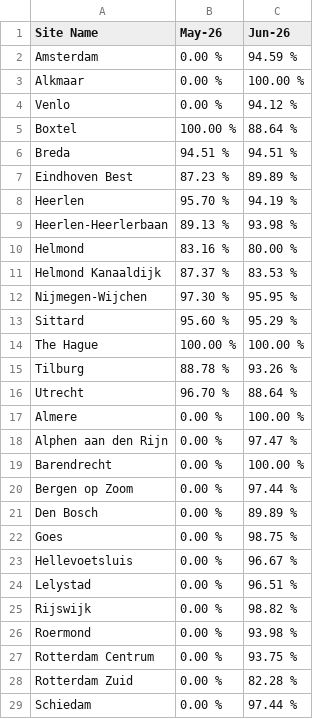
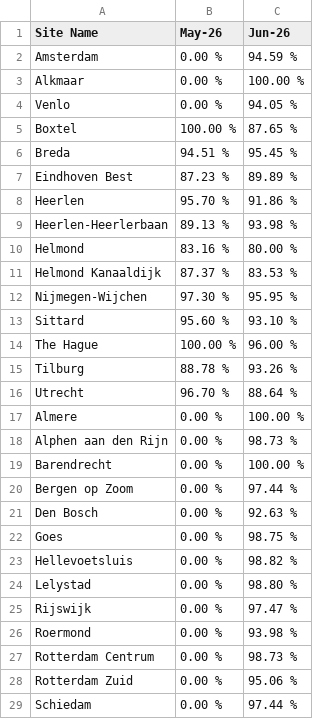
Before and after one commit to scalato/1box-dashboard, a CSV file: data/siteware/siteware_audits.csv, drawn as a sheet.

Commit message:
SiteWare: refresh June audit scores (26 Jun pull)

```diff
--- a/data/siteware/siteware_audits.csv
+++ b/data/siteware/siteware_audits.csv
@@ -3,7 +3,7 @@ Amsterdam,0.00 %,94.59 %
 Alkmaar,0.00 %,100.00 %
-Venlo,0.00 %,94.12 %
-Boxtel,100.00 %,88.64 %
-Breda,94.51 %,94.51 %
+Venlo,0.00 %,94.05 %
+Boxtel,100.00 %,87.65 %
+Breda,94.51 %,95.45 %
 Eindhoven Best,87.23 %,89.89 %
-Heerlen,95.70 %,94.19 %
+Heerlen,95.70 %,91.86 %
 Heerlen-Heerlerbaan,89.13 %,93.98 %
@@ -12,4 +12,4 @@ Helmond Kanaaldijk,87.37 %,83.53 %
 Nijmegen-Wijchen,97.30 %,95.95 %
-Sittard,95.60 %,95.29 %
-The Hague,100.00 %,100.00 %
+Sittard,95.60 %,93.10 %
+The Hague,100.00 %,96.00 %
 Tilburg,88.78 %,93.26 %
@@ -17,13 +17,13 @@ Utrecht,96.70 %,88.64 %
 Almere,0.00 %,100.00 %
-Alphen aan den Rijn,0.00 %,97.47 %
+Alphen aan den Rijn,0.00 %,98.73 %
 Barendrecht,0.00 %,100.00 %
 Bergen op Zoom,0.00 %,97.44 %
-Den Bosch,0.00 %,89.89 %
+Den Bosch,0.00 %,92.63 %
 Goes,0.00 %,98.75 %
-Hellevoetsluis,0.00 %,96.67 %
-Lelystad,0.00 %,96.51 %
-Rijswijk,0.00 %,98.82 %
+Hellevoetsluis,0.00 %,98.82 %
+Lelystad,0.00 %,98.80 %
+Rijswijk,0.00 %,97.47 %
 Roermond,0.00 %,93.98 %
-Rotterdam Centrum,0.00 %,93.75 %
-Rotterdam Zuid,0.00 %,82.28 %
+Rotterdam Centrum,0.00 %,98.73 %
+Rotterdam Zuid,0.00 %,95.06 %
 Schiedam,0.00 %,97.44 %
```
